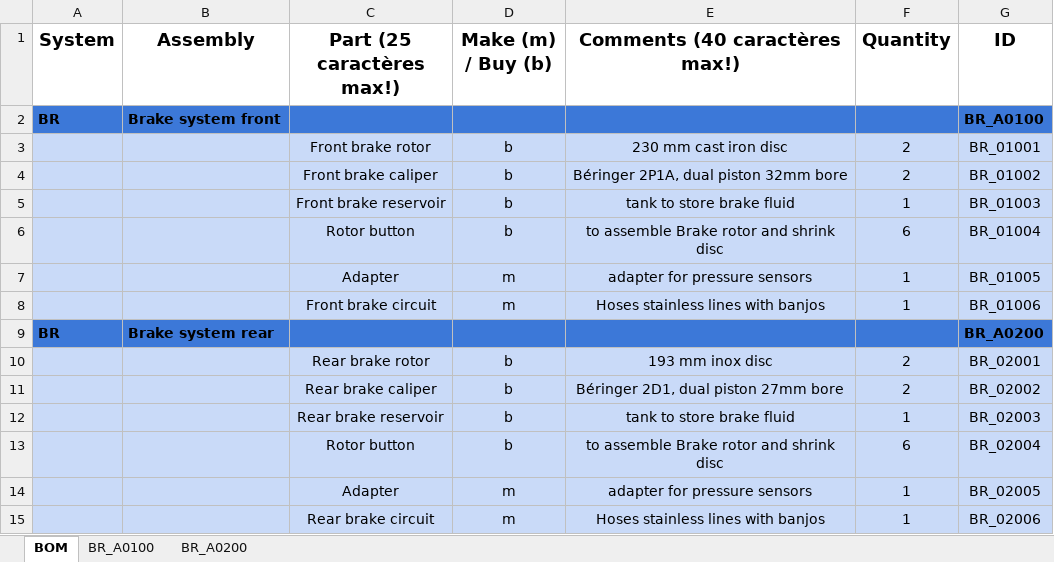
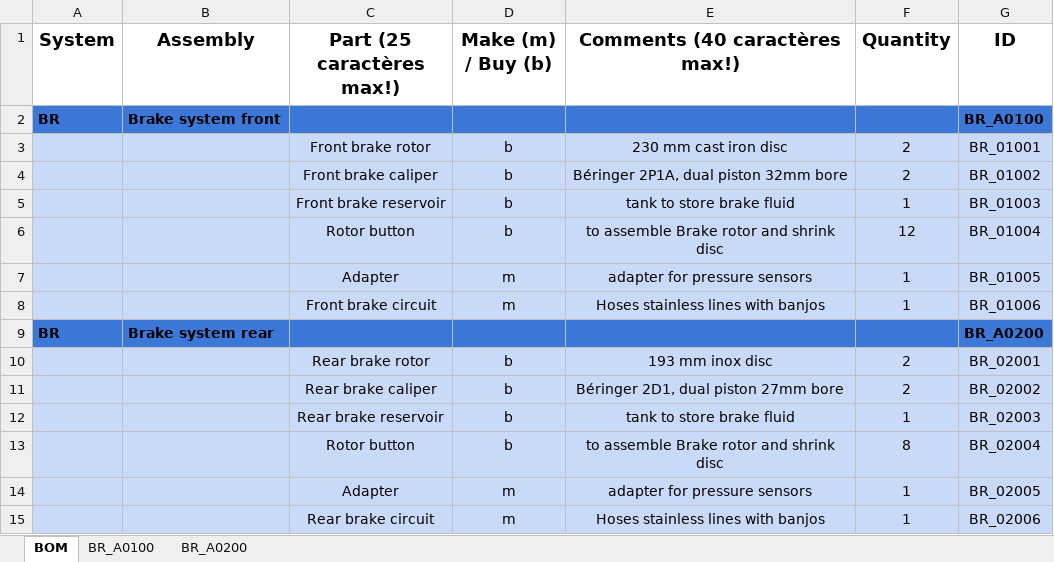
Before and after one commit to EOSCogniton/STUF2019, an Excel workbook: CR - Cost Report/BOM/BR/BRA0100_to_BRA0200.xlsx, sheet BOM, drawn as a sheet; values as stored, in another font and other column widths than the file's, no borders; the diff names each change by its address in the sheet, - before the commit and + after, or states it on an @@ line.

```diff
--- a/CR - Cost Report/BOM/BR/BRA0100_to_BRA0200.xlsx (sheet BOM)
+++ b/CR - Cost Report/BOM/BR/BRA0100_to_BRA0200.xlsx (sheet BOM)
-F6 (Quantity): 6
+F6 (Quantity): 12
-F13 (Quantity): 6
+F13 (Quantity): 8
```
Also changed, not shown: sheet BR_A0100.
